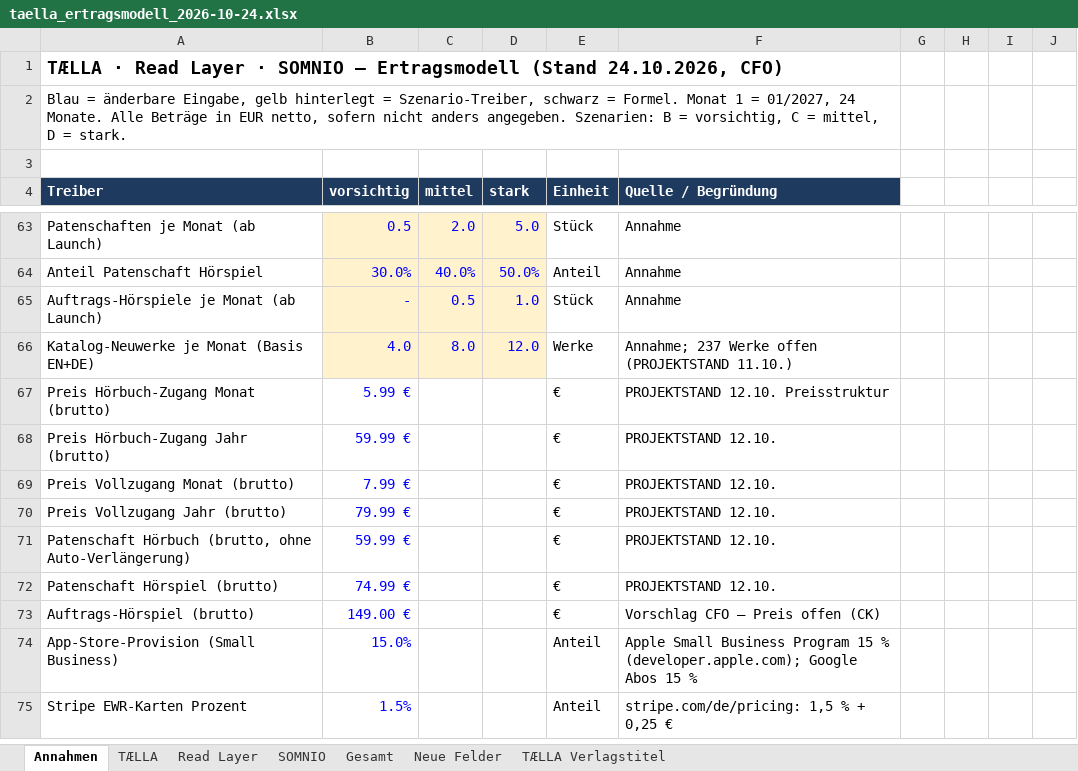
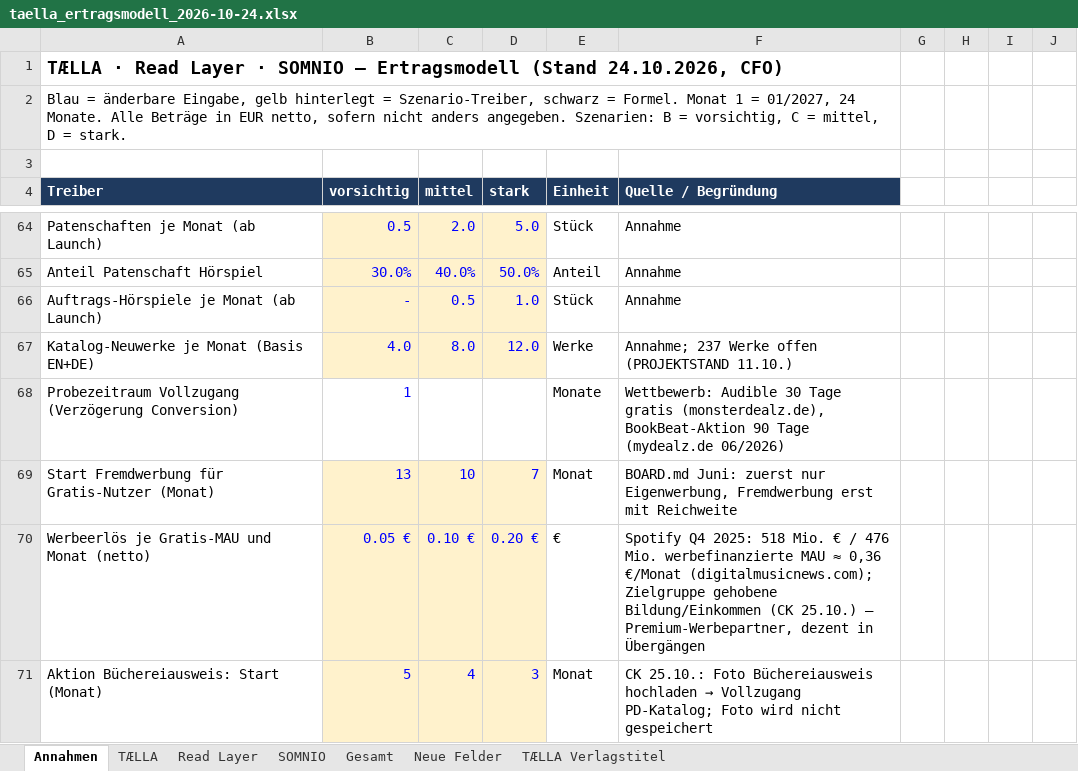
Before and after one commit to christiankollschwarze-hash/read_layer, an Excel workbook: bereiche/finanzen/taella_ertragsmodell_2026-10-24.xlsx, sheet Annahmen, drawn as a sheet; only a part is shown, gaps mark what is left out; the shorter side is filled out with more unchanged rows; values as stored, in another font and other column widths than the file's, no borders; the diff covers the shown part only; the diff names each change by its address in the sheet, - before the commit and + after, or states it on an @@ line.

```diff
--- a/bereiche/finanzen/taella_ertragsmodell_2026-10-24.xlsx (sheet Annahmen)
+++ b/bereiche/finanzen/taella_ertragsmodell_2026-10-24.xlsx (sheet Annahmen)
+row 68: Probezeitraum Vollzugang (Verzögerung Conversion) | 1 |  |  | Monate | Wettbewerb: Audible 30 Tage gratis (monsterdealz.de), BookBeat-Aktion 90 Tage (mydealz.de 06/2026)
+row 69: Start Fremdwerbung für Gratis-Nutzer (Monat) | 13 | 10 | 7 | Monat | BOARD.md Juni: zuerst nur Eigenwerbung, Fremdwerbung erst mit Reichweite
+row 70: Werbeerlös je Gratis-MAU und Monat (netto) | 0.05 € | 0.10 € | 0.20 € | € | Spotify Q4 2025: 518 Mio. € / 476 Mio. werbefinanzierte MAU ≈ 0,36 €/Monat (digitalmusicnews.com); Zielgruppe gehobene Bildung/Einkommen (CK 25.10.) – Premium-Werbepartner, dezent in Übergängen
+row 71: Aktion Büchereiausweis: Start (Monat) | 5 | 4 | 3 | Monat | CK 25.10.: Foto Büchereiausweis hochladen → Vollzugang PD-Katalog; Foto wird nicht gespeichert
```
Also changed, not shown: 15 added rows elsewhere in this sheet, sheet TÆLLA, sheet TÆLLA Verlagstitel, sheet Gesamt, sheet Read Layer, sheet SOMNIO, sheet Neue Felder, formulas that keep their value, 1 other file.
